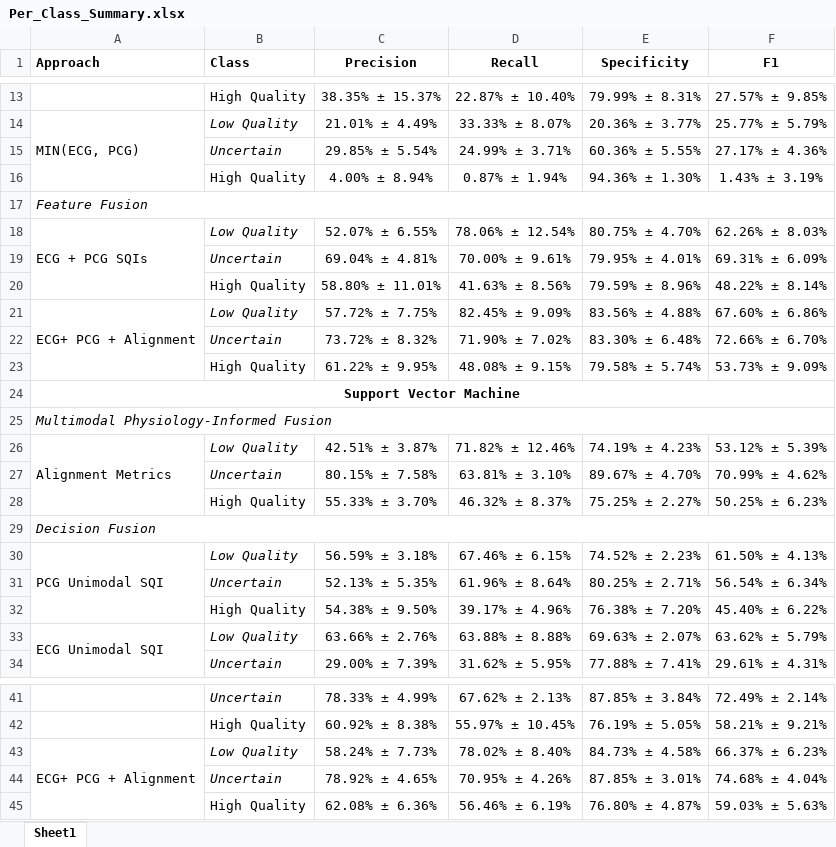
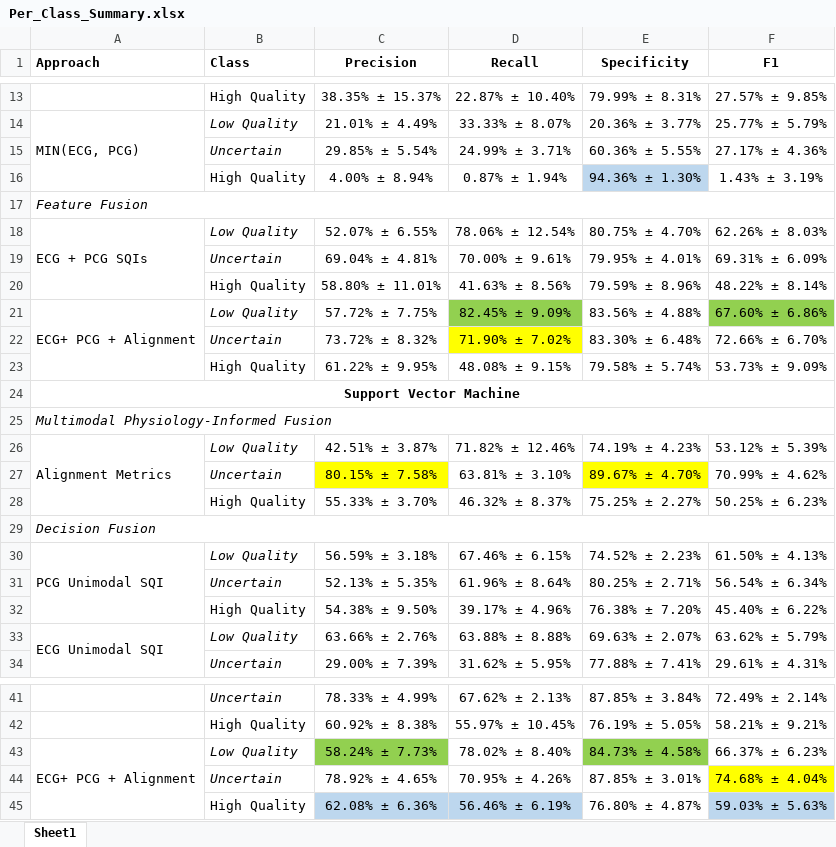
Before and after one commit to DanielProanoGuevara/Multimodal_SQA, an Excel workbook: tbme_code/6_result_analysis/Per_Class_Summary.xlsx, sheet Sheet1, drawn as a sheet; only a part is shown, gaps mark what is left out; values as stored, in another font and other column widths than the file's, no borders; the diff names each change by its address in the sheet, - before the commit and + after, or states it on an @@ line.

Commit message:
results produced and updated

```diff
--- a/tbme_code/6_result_analysis/Per_Class_Summary.xlsx (sheet Sheet1)
+++ b/tbme_code/6_result_analysis/Per_Class_Summary.xlsx (sheet Sheet1)
-E16 fill: none
+E16 fill: #BDD7EE
-D21 fill: none
+D21 fill: #92D050
-F21 fill: none
+F21 fill: #92D050
-D22 fill: none
+D22 fill: #FFFF00
-C27 fill: none
+C27 fill: #FFFF00
-E27 fill: none
+E27 fill: #FFFF00
-C43 fill: none
+C43 fill: #92D050
-E43 fill: none
+E43 fill: #92D050
-F44 fill: none
+F44 fill: #FFFF00
-C45:D45 fill: none
+C45:D45 fill: #BDD7EE
-F45 fill: none
+F45 fill: #BDD7EE
```
Also changed, not shown: 10 other files.
